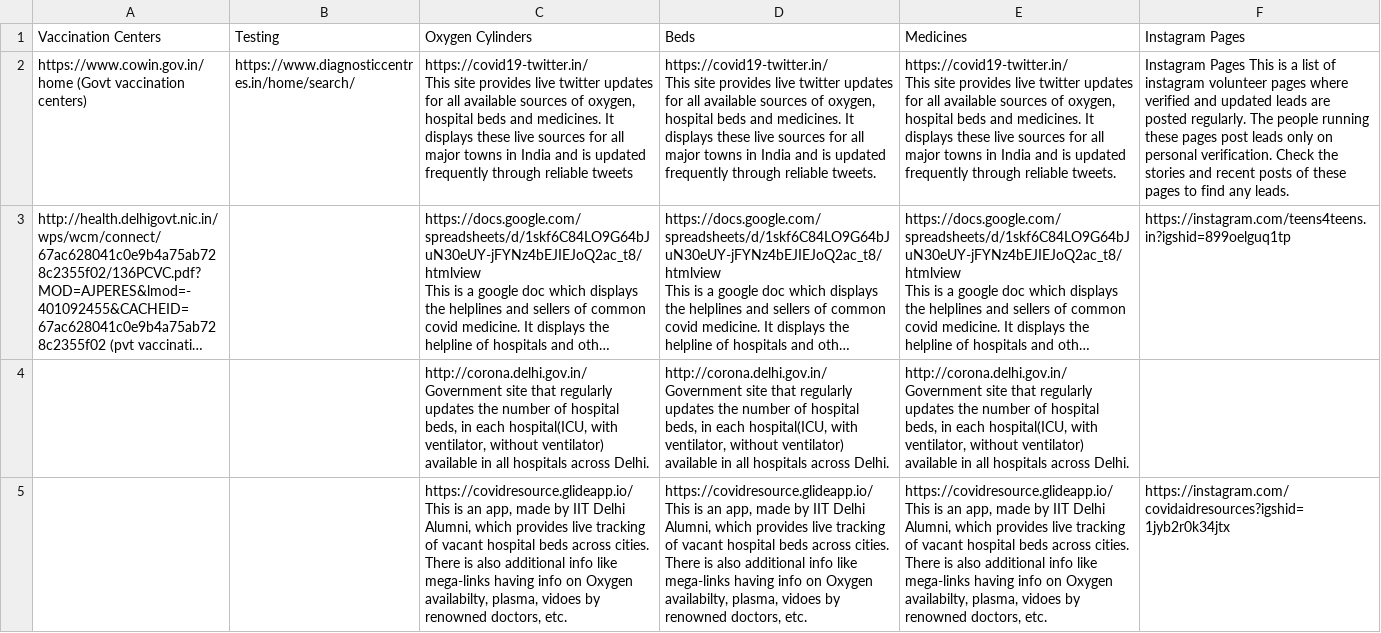
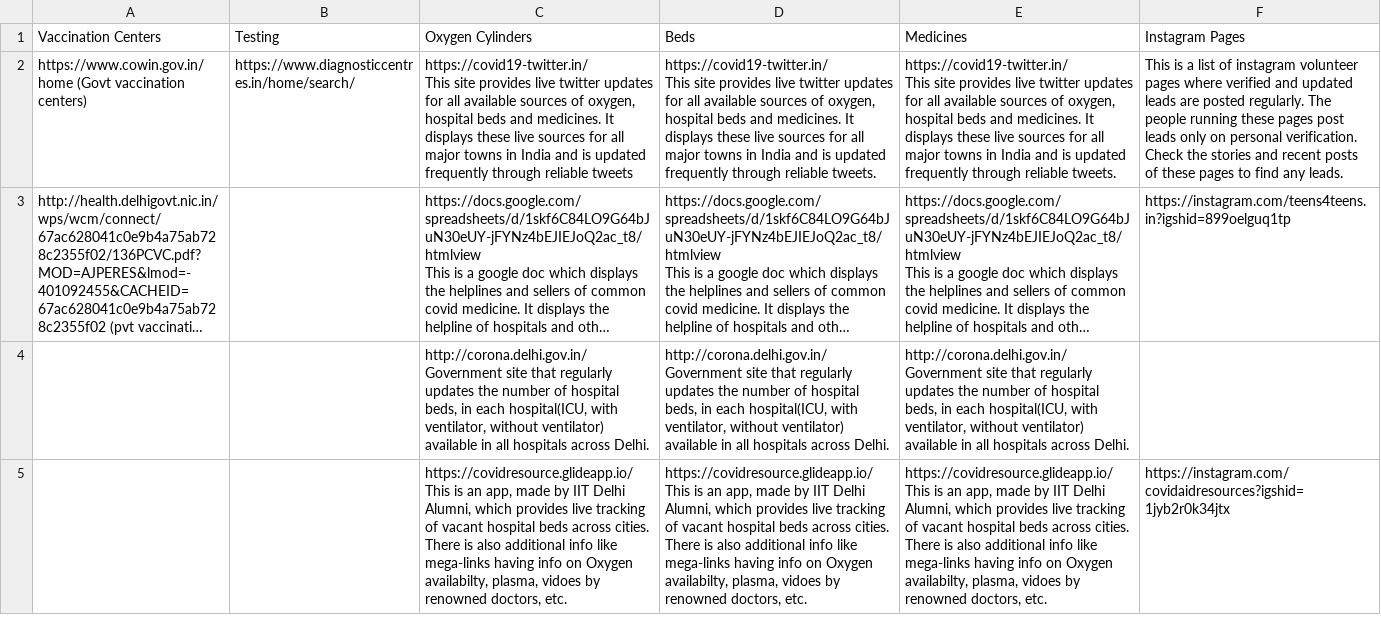
Before and after one commit to DiamondDeadMaw/test123, a CSV file: updated_data.csv, drawn as a sheet; only a part is shown; long unchanged cells end in …; the diff names each change by its address in the sheet, - before the commit and + after, or states it on an @@ line.

Commit message:
Update updated_data.csv

```diff
--- a/updated_data.csv
+++ b/updated_data.csv
-F2 (Instagram Pages): Instagram Pages This is…
+F2 (Instagram Pages): This is…
```
